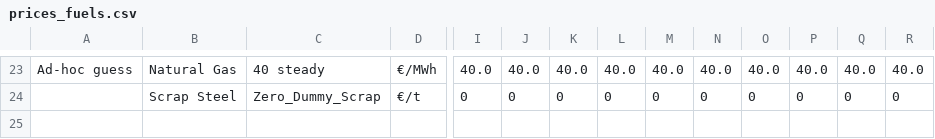
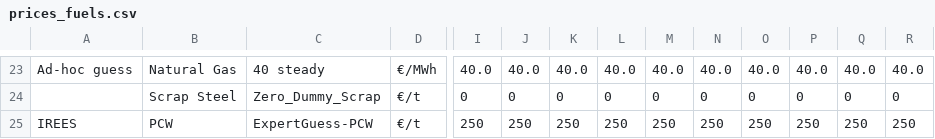
Before and after one commit to bennet21/cacoca, a CSV file: data/scenarios/basic/prices_fuels.csv, drawn as a sheet; only a part is shown, gaps mark what is left out; rows hold the shown columns only; the diff names each change by its address in the sheet, - before the commit and + after, or states it on an @@ line.

```diff
--- a/data/scenarios/basic/prices_fuels.csv
+++ b/data/scenarios/basic/prices_fuels.csv
+row 25: IREES | PCW | ExpertGuess-PCW | €/t | 250 | 250 | 250 | 250 | 250 | 250 | 250 | 250 | 250 | 250
```
Also changed, not shown: data/tech/basic/polymers.csv, 3 other files.
